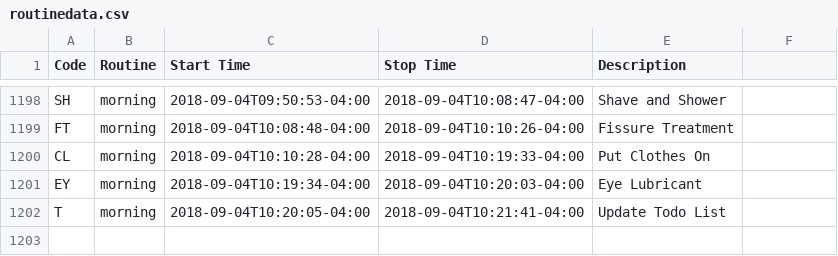
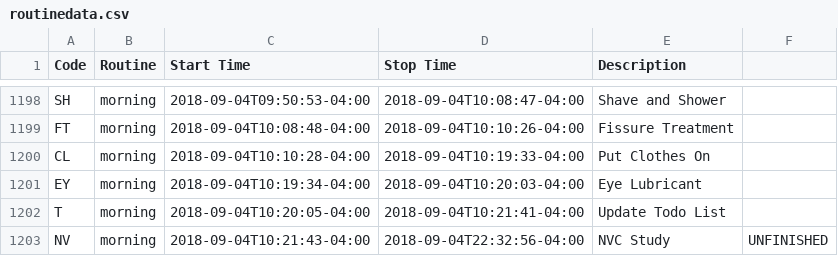
Before and after one commit to gmkarl/todo, a CSV file: Routine/routine/routinedata.csv, drawn as a sheet; only a part is shown, gaps mark what is left out; the diff names each change by its address in the sheet, - before the commit and + after, or states it on an @@ line.

Commit message:
2018-09-04 morning NVC Study

```diff
--- a/Routine/routine/routinedata.csv
+++ b/Routine/routine/routinedata.csv
+row 1203: NV | morning | 2018-09-04T10:21:43-04:00 | 2018-09-04T22:32:56-04:00 | NVC Study | UNFINISHED
```
